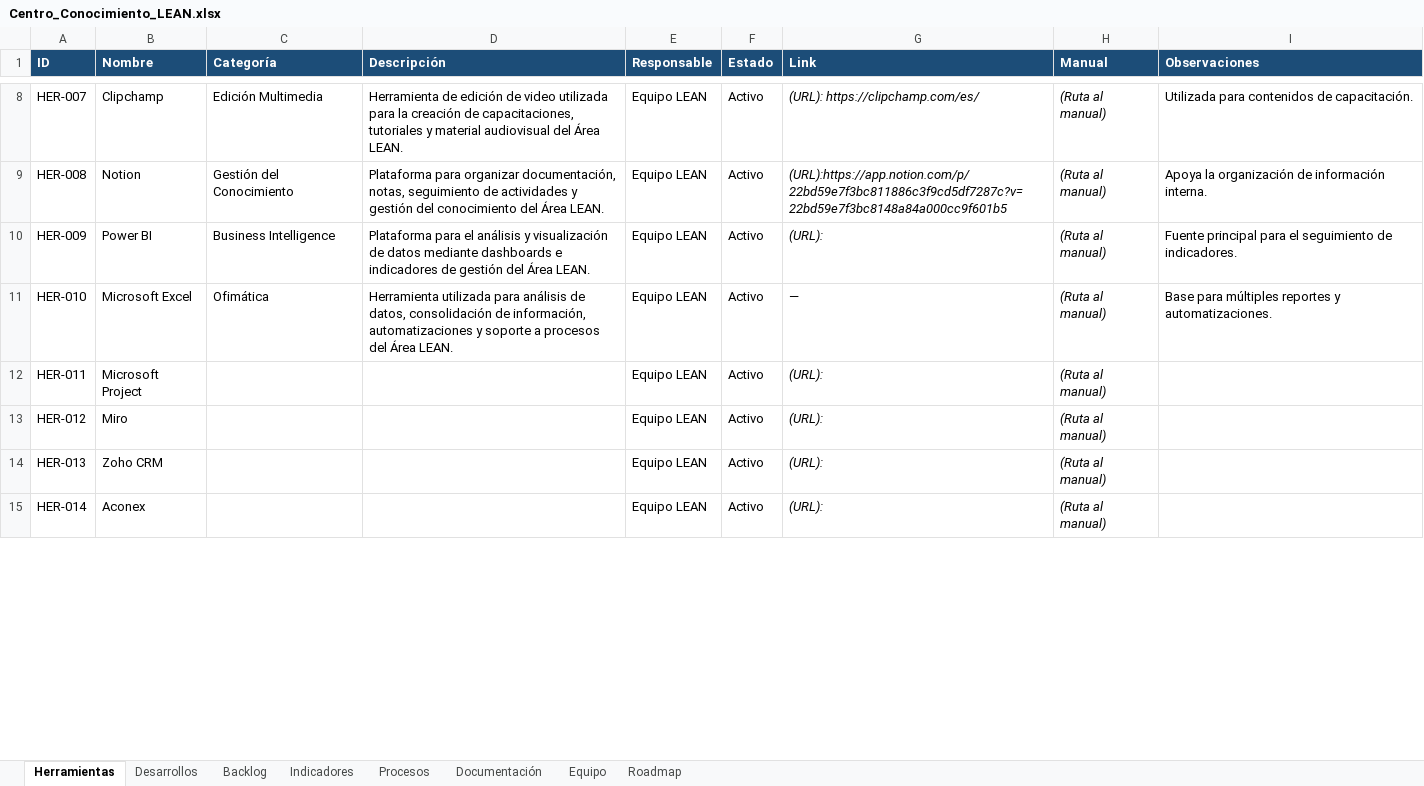
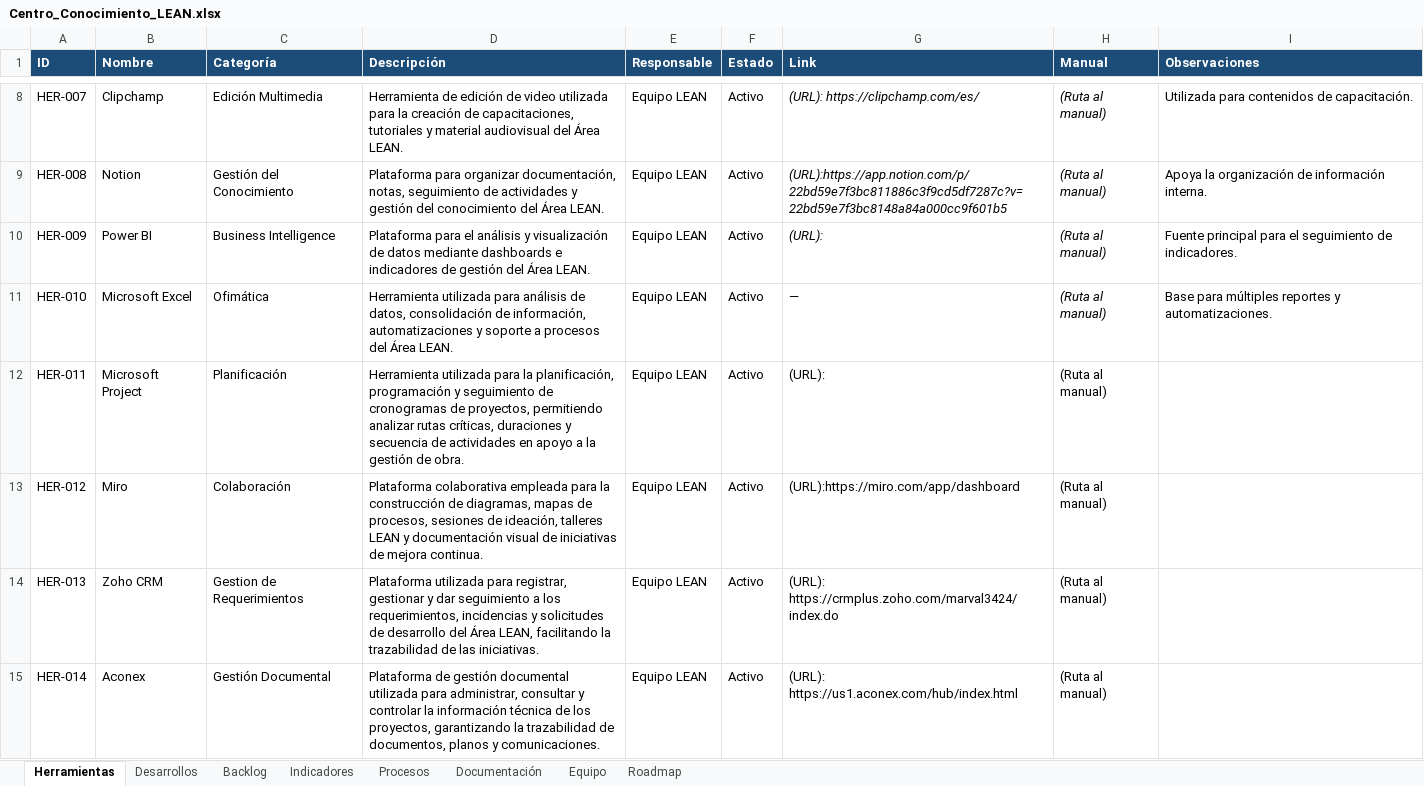
Before and after one commit to leanmarval-ui/Centro_Conocimiento_Lean, an Excel workbook: data/Centro_Conocimiento_LEAN.xlsx, sheet Herramientas, drawn as a sheet; only a part is shown, gaps mark what is left out; values as stored, in another font and other column widths than the file's, no borders; the diff covers the shown part only; the diff names each change by its address in the sheet, - before the commit and + after, or states it on an @@ line.

```diff
--- a/data/Centro_Conocimiento_LEAN.xlsx (sheet Herramientas)
+++ b/data/Centro_Conocimiento_LEAN.xlsx (sheet Herramientas)
-C12 (Categoría): (empty)
+C12 (Categoría): Planificación
-D12 (Descripción): (empty)
+D12 (Descripción): Herramienta utilizada para la planificación, programación y seguimiento de cronogramas de proyectos, permitiendo analizar rutas críticas, duraciones y secuencia de actividades en apoyo a la gestión de obra.
-G12:H15 italic: on
+G12:H15 italic: off
-C13 (Categoría): (empty)
+C13 (Categoría): Colaboración
-D13 (Descripción): (empty)
+D13 (Descripción): Plataforma colaborativa empleada para la construcción de diagramas, mapas de procesos, sesiones de ideación, talleres LEAN y documentación visual de iniciativas de mejora continua.
-G13 (Link): (URL):
+G13 (Link): (URL):https://miro.com/app/dashboard
-C14 (Categoría): (empty)
+C14 (Categoría): Gestion de Requerimientos
-D14 (Descripción): (empty)
+D14 (Descripción): Plataforma utilizada para registrar, gestionar y dar seguimiento a los requerimientos, incidencias y solicitudes de desarrollo del Área LEAN, facilitando la trazabilidad de las iniciativas.
-G14 (Link): (URL):
+G14 (Link): (URL): https://crmplus.zoho.com/marval3424/index.do
-C15 (Categoría): (empty)
+C15 (Categoría): Gestión Documental
-D15 (Descripción): (empty)
+D15 (Descripción): Plataforma de gestión documental utilizada para administrar, consultar y controlar la información técnica de los proyectos, garantizando la trazabilidad de documentos, planos y comunicaciones.
-G15 (Link): (URL):
+G15 (Link): (URL): https://us1.aconex.com/hub/index.html
```
Also changed, not shown: 11 edited cells and cell formats elsewhere in this sheet, sheet Backlog, sheet Documentación, sheet Desarrollos, sheet Indicadores, sheet Procesos, sheet Equipo, charts or pictures.
